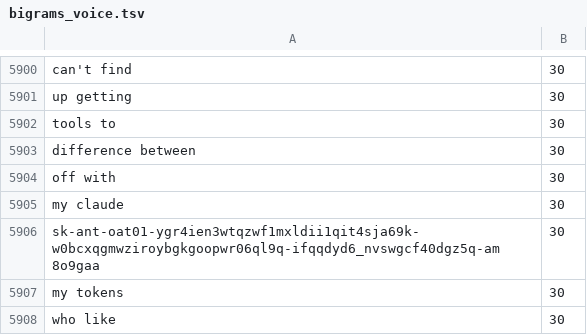
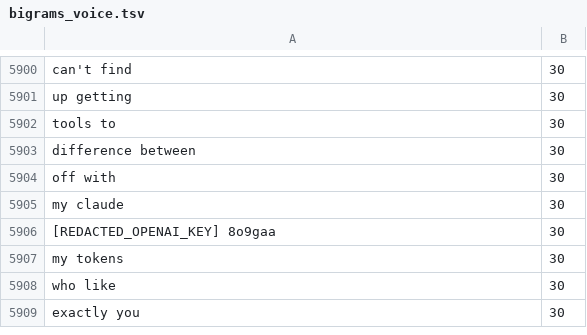
Before and after one commit to yourowndog/keyboard, a TSV file: bigrams_voice.tsv, drawn as a sheet; only a part is shown, gaps mark what is left out; the shorter side is filled out with more unchanged rows.

```diff
--- a/bigrams_voice.tsv
+++ b/bigrams_voice.tsv
@@ -5905,3 +5905,3 @@ off with	30
 my claude	30
-sk-ant-oat01-ygr4ien3wtqzwf1mxldii1qit4sja69k-w0bcxqgmwziroybgkgoopwr06ql9q-ifqqdyd6_nvswgcf40dgz5q-am 8o9gaa	30
+[REDACTED_OPENAI_KEY] 8o9gaa	30
 my tokens	30
```
Also changed, not shown: bigrams_combined.tsv, bigrams_typing.tsv, 54 other files.
